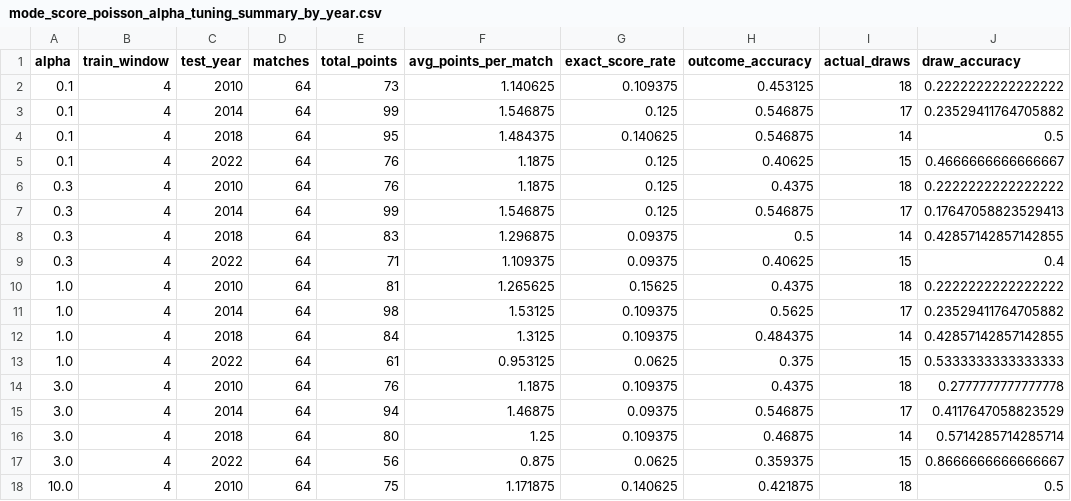
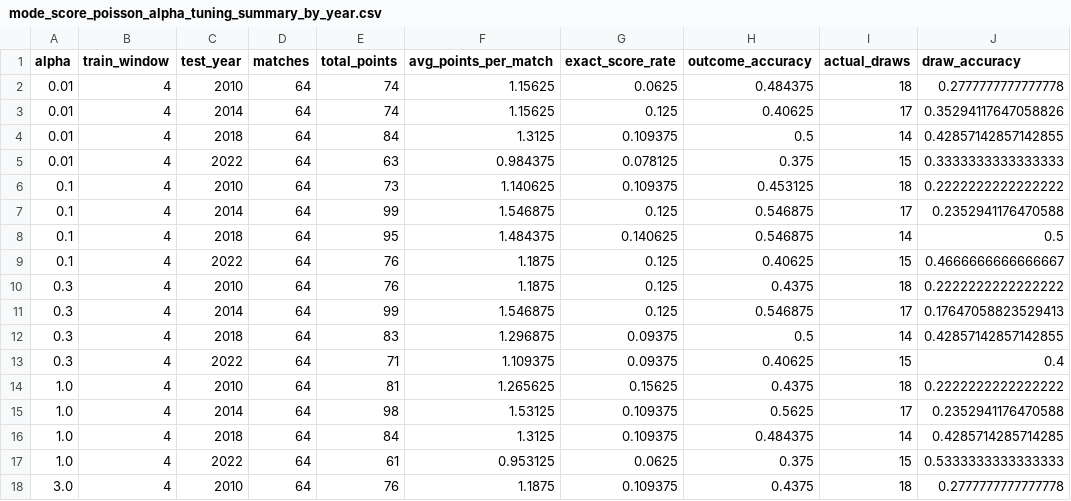
Before and after one commit to DonErnesto/worldcup-predictor, a CSV file: test_results/mode_score_poisson_alpha_tuning_summary_by_year.csv, drawn as a sheet; only a part is shown; the shorter side is filled out with more unchanged rows.

Commit message:
Extend Poisson alpha tuning results

```diff
--- a/test_results/mode_score_poisson_alpha_tuning_summary_by_year.csv
+++ b/test_results/mode_score_poisson_alpha_tuning_summary_by_year.csv
@@ -1,4 +1,8 @@
 alpha,train_window,test_year,matches,total_points,avg_points_per_match,exact_score_rate,outcome_accuracy,actual_draws,draw_accuracy
+0.01,4,2010,64,74,1.15625,0.0625,0.484375,18,0.2777777777777778
+0.01,4,2014,64,74,1.15625,0.125,0.40625,17,0.35294117647058826
+0.01,4,2018,64,84,1.3125,0.109375,0.5,14,0.42857142857142855
+0.01,4,2022,64,63,0.984375,0.078125,0.375,15,0.3333333333333333
 0.1,4,2010,64,73,1.140625,0.109375,0.453125,18,0.2222222222222222
-0.1,4,2014,64,99,1.546875,0.125,0.546875,17,0.23529411764705882
+0.1,4,2014,64,99,1.546875,0.125,0.546875,17,0.2352941176470588
 0.1,4,2018,64,95,1.484375,0.140625,0.546875,14,0.5
@@ -10,4 +14,4 @@ alpha,train_window,test_year,matches,total_points,avg_points_per_match,exact_sco
 1.0,4,2010,64,81,1.265625,0.15625,0.4375,18,0.2222222222222222
-1.0,4,2014,64,98,1.53125,0.109375,0.5625,17,0.23529411764705882
-1.0,4,2018,64,84,1.3125,0.109375,0.484375,14,0.42857142857142855
+1.0,4,2014,64,98,1.53125,0.109375,0.5625,17,0.2352941176470588
+1.0,4,2018,64,84,1.3125,0.109375,0.484375,14,0.4285714285714285
 1.0,4,2022,64,61,0.953125,0.0625,0.375,15,0.5333333333333333
```
Also changed, not shown: test_results/mode_score_poisson_alpha_tuning_summary_overall.csv, 2 other files.
